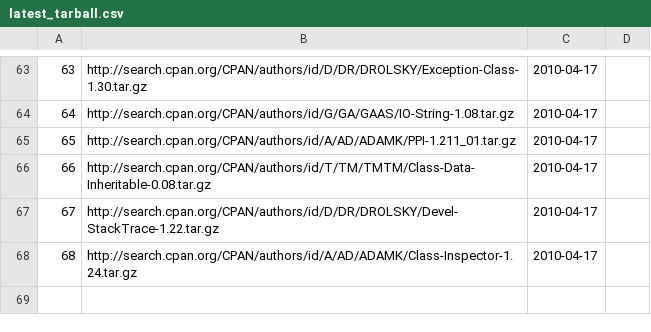
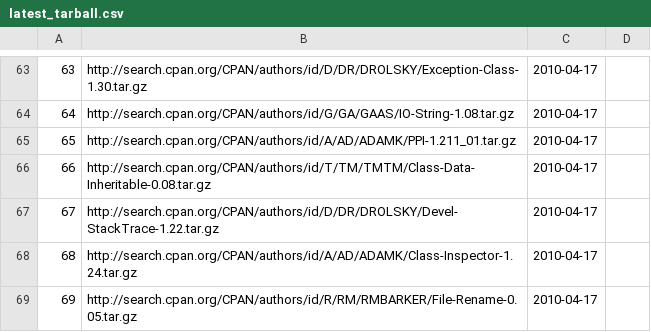
Before and after one commit to troywill/shilohSchema, a CSV file: 2010_spring/csv/latest_tarball.csv, drawn as a sheet; only a part is shown, gaps mark what is left out; the diff names each change by its address in the sheet, - before the commit and + after, or states it on an @@ line.

```diff
--- a/2010_spring/csv/latest_tarball.csv
+++ b/2010_spring/csv/latest_tarball.csv
+row 69: 69 | http://search.cpan.org/CPAN/authors/id/R/RM/RMBARKER/File-Rename-0.05.tar.gz | 2010-04-17
```
Also changed, not shown: 2010_spring/csv/packages.csv, 2010_spring/csv/webpages.csv, 1 other file.
